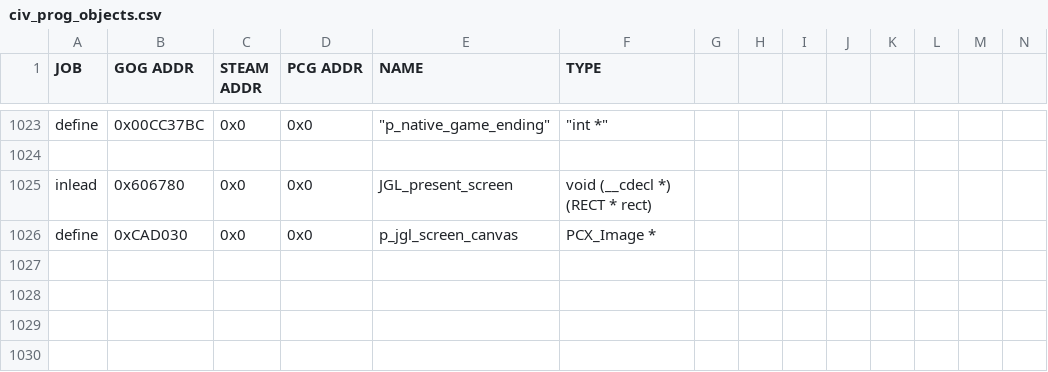
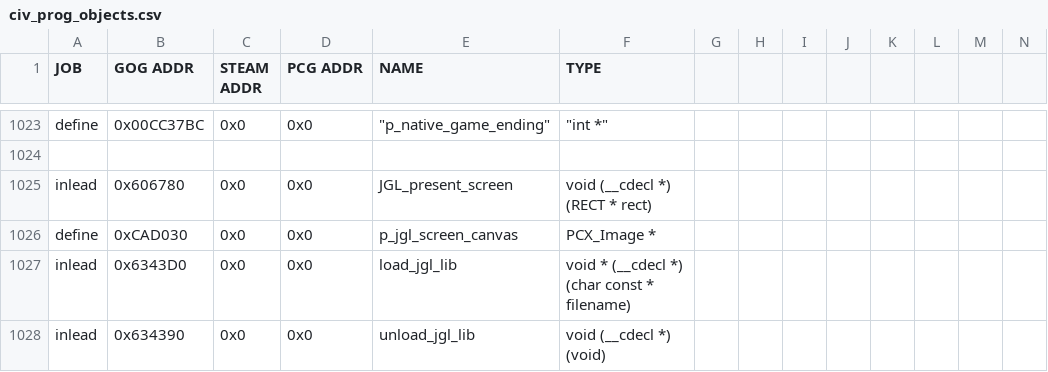
Before and after one commit to instafluff0/C3X_Districts, a CSV file: civ_prog_objects.csv, drawn as a sheet; only a part is shown, gaps mark what is left out; rows hold the shown columns only; the diff names each change by its address in the sheet, - before the commit and + after, or states it on an @@ line.

```diff
--- a/civ_prog_objects.csv
+++ b/civ_prog_objects.csv
+row 1027: inlead | 0x6343D0 | 0x0 | 0x0 | load_jgl_lib | void * (__cdecl *) (char const * filename)
+row 1028: inlead | 0x634390 | 0x0 | 0x0 | unload_jgl_lib | void (__cdecl *) (void)
```
Also changed, not shown: 27 other files.
